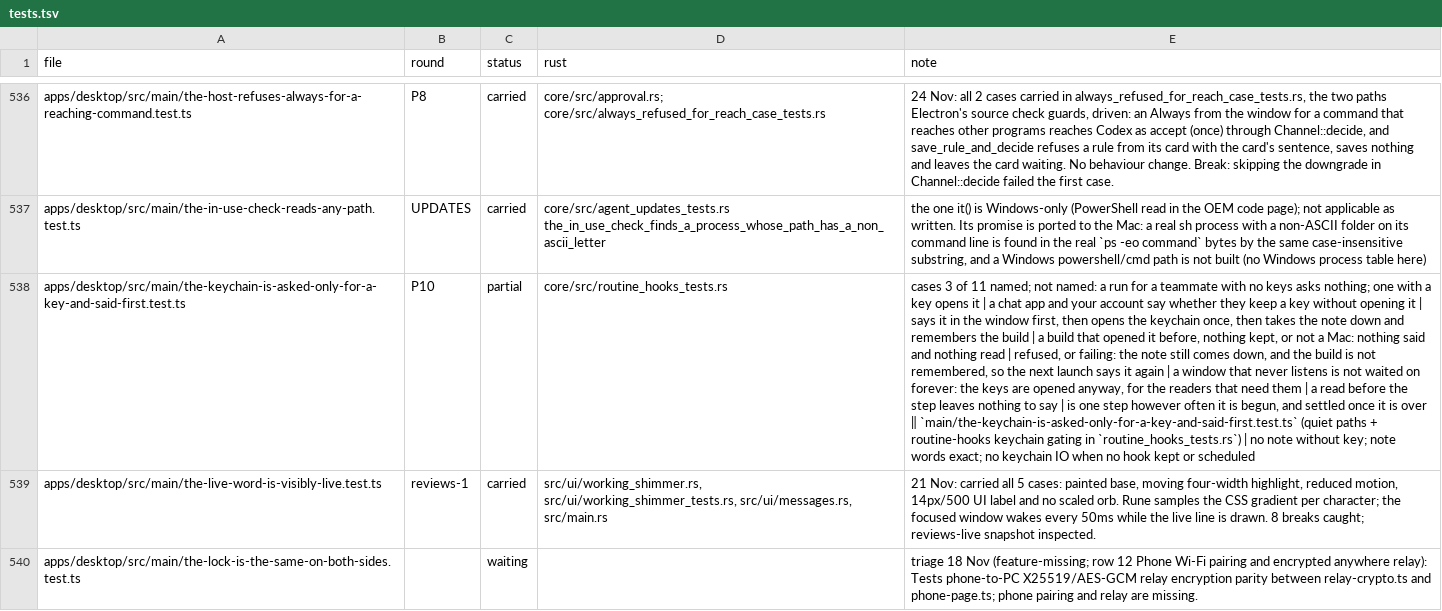
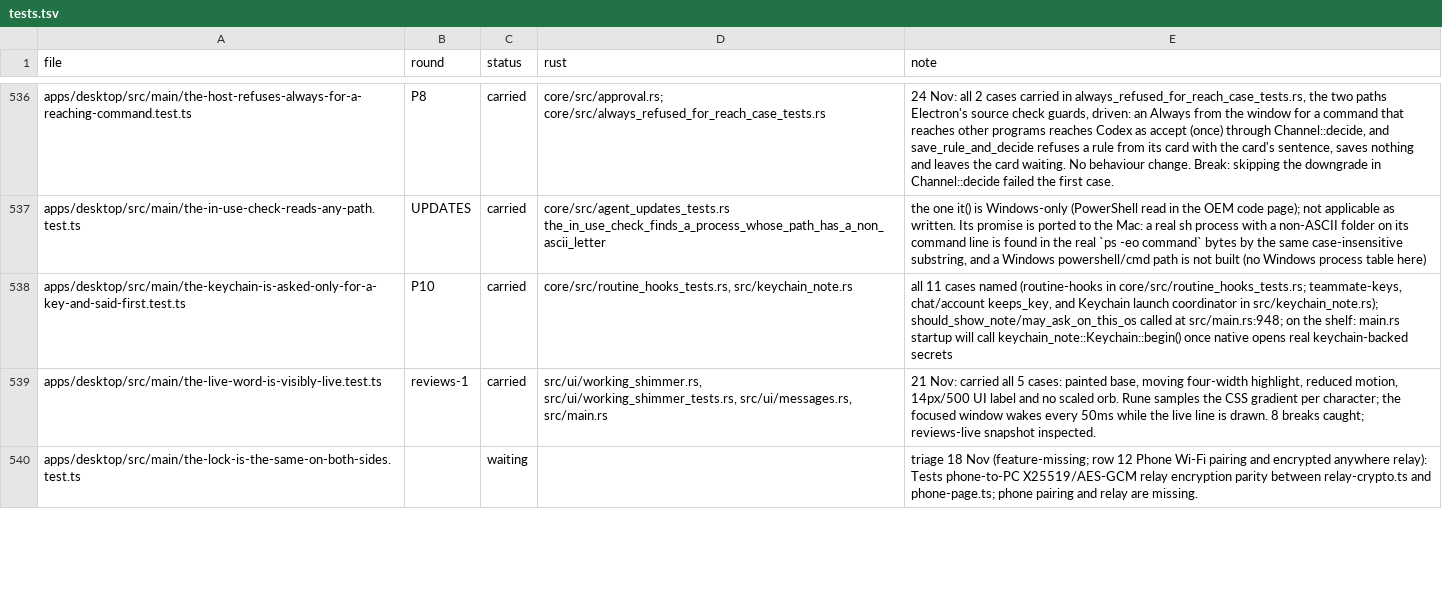
Before and after one commit to StopBanning/locust, a TSV file: apps/native/parity/tests.tsv, drawn as a sheet; only a part is shown, gaps mark what is left out; the diff names each change by its address in the sheet, - before the commit and + after, or states it on an @@ line.

Commit message:
chat-2: carry keychain launch gating and note tests (11/11)

```diff
--- a/apps/native/parity/tests.tsv
+++ b/apps/native/parity/tests.tsv
-C538 (status): partial
+C538 (status): carried
-D538 (rust): core/src/routine_hooks_tests.rs
+D538 (rust): core/src/routine_hooks_tests.rs, src/keychain_note.rs
-E538 (note): cases 3 of 11 named; not named: a run for a teammate with no keys asks nothing; one with a key opens it | a chat app and your account say whether they keep a key without opening it | says it in the window first, then opens the keychain once, then takes the note down and remembers the build | a build that opened it before, nothing kept, or not a Mac: nothing said and nothing read | refused, or failing: the note still comes down, and the build is not remembered, so the next launch says it again | a window that never listens is not waited on forever: the keys are opened anyway, for the readers that need them | a read before the step leaves nothing to say | is one step however often it is begun, and settled once it is over ‖ `main/the-keychain-is-asked-only-for-a-key-and-said-first.test.ts` (quiet paths + routine-hooks keychain gating in `routine_hooks_tests.rs`) | no note without key; note words exact; no keychain IO when no hook kept or scheduled
+E538 (note): all 11 cases named (routine-hooks in core/src/routine_hooks_tests.rs; teammate-keys, chat/account keeps_key, and Keychain launch coordinator in src/keychain_note.rs); should_show_note/may_ask_on_this_os called at src/main.rs:948; on the shelf: main.rs startup will call keychain_note::Keychain::begin() once native opens real keychain-backed secrets
```
Also changed, not shown: 2 other files.
